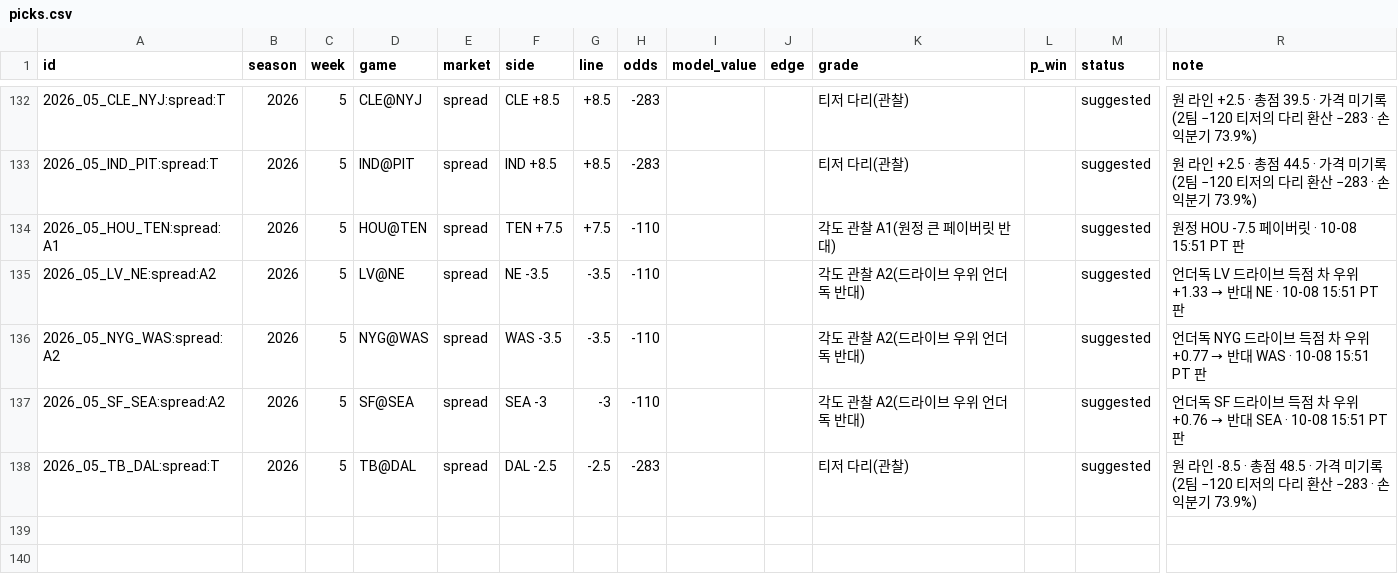
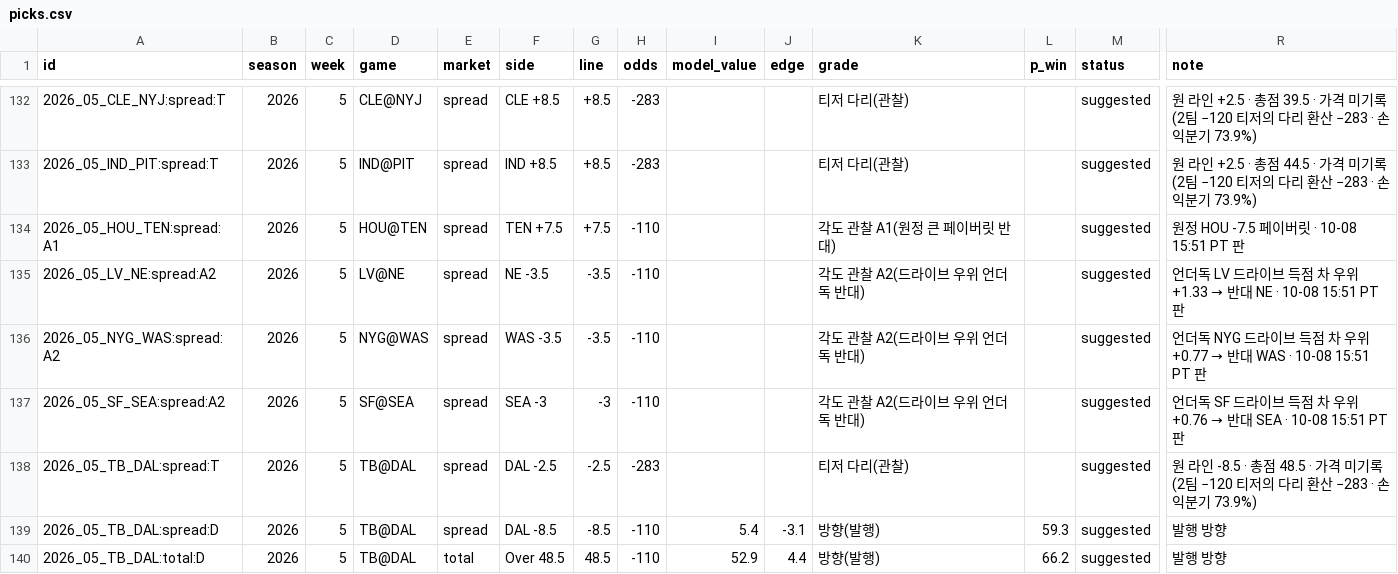
Before and after one commit to hyongdopaulyoon-sketch/hyongdopaulyoon-sketch-nfl-weekly, a CSV file: data/picks.csv, drawn as a sheet; only a part is shown, gaps mark what is left out; rows hold the shown columns only; the diff names each change by its address in the sheet, - before the commit and + after, or states it on an @@ line.

```diff
--- a/data/picks.csv
+++ b/data/picks.csv
+row 139: 2026_05_TB_DAL:spread:D | 2026 | 5 | TB@DAL | spread | DAL -8.5 | -8.5 | -110 | 5.4 | -3.1 | 방향(발행) | 59.3 | suggested | 발행 방향
+row 140: 2026_05_TB_DAL:total:D | 2026 | 5 | TB@DAL | total | Over 48.5 | 48.5 | -110 | 52.9 | 4.4 | 방향(발행) | 66.2 | suggested | 발행 방향
```
Also changed, not shown: data/2026-w05/predictions.csv, 4 other files.
